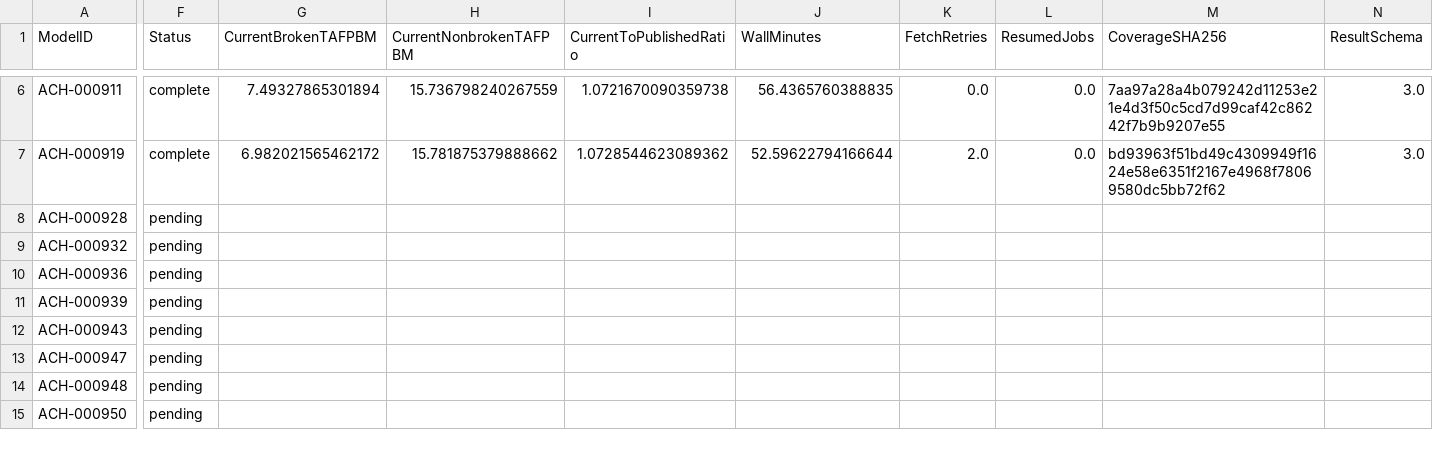
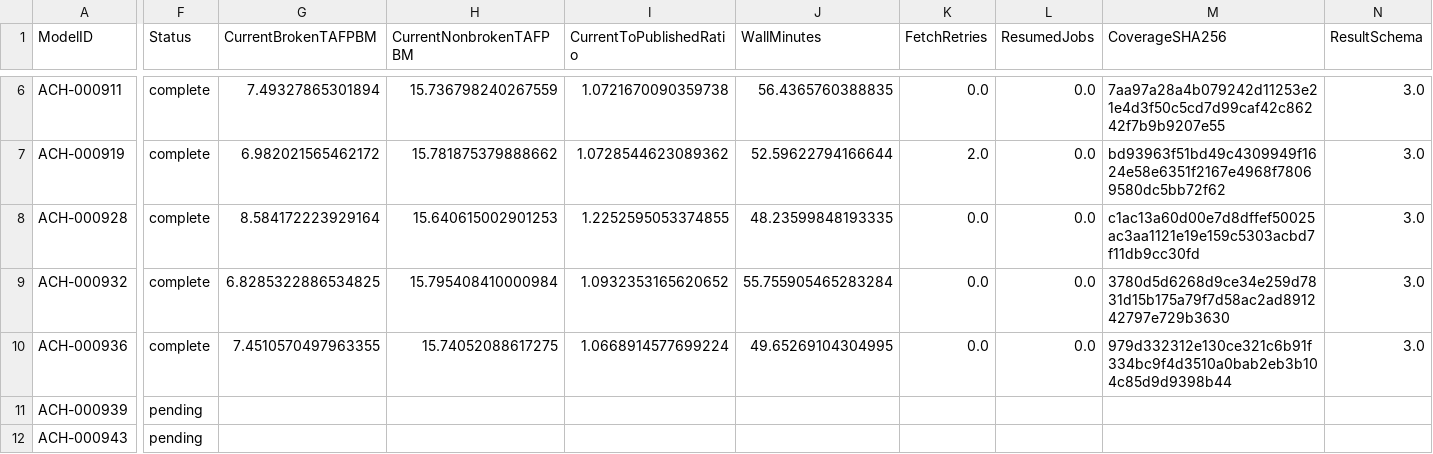
Before and after one commit to f-drakeland/DepMap-WRN-26Q3, a CSV file: results/current-wgs/cohort_summary.csv, drawn as a sheet; only a part is shown, gaps mark what is left out; the shorter side is filled out with more unchanged rows; the diff covers the shown part only; the diff names each change by its address in the sheet, - before the commit and + after, or states it on an @@ line.

Commit message:
record third current WGS cohort batch

```diff
--- a/results/current-wgs/cohort_summary.csv
+++ b/results/current-wgs/cohort_summary.csv
-F8:F10 (Status): pending
+F8:F10 (Status): complete
-G8 (CurrentBrokenTAFPBM): (empty)
+G8 (CurrentBrokenTAFPBM): 8.584172223929164
-H8 (CurrentNonbrokenTAFPBM): (empty)
+H8 (CurrentNonbrokenTAFPBM): 15.640615002901253
-I8 (CurrentToPublishedRatio): (empty)
+I8 (CurrentToPublishedRatio): 1.2252595053374855
-J8 (WallMinutes): (empty)
+J8 (WallMinutes): 48.23599848193335
-K8:K10 (FetchRetries): (empty)
+K8:K10 (FetchRetries): 0.0
-L8:L10 (ResumedJobs): (empty)
+L8:L10 (ResumedJobs): 0.0
-M8 (CoverageSHA256): (empty)
+M8 (CoverageSHA256): c1ac13a60d00e7d8dffef50025ac3aa1121e19e159c5303acbd7f11db9cc30fd
-N8:N10 (ResultSchema): (empty)
+N8:N10 (ResultSchema): 3.0
-G9 (CurrentBrokenTAFPBM): (empty)
+G9 (CurrentBrokenTAFPBM): 6.8285322886534825
-H9 (CurrentNonbrokenTAFPBM): (empty)
+H9 (CurrentNonbrokenTAFPBM): 15.795408410000984
-I9 (CurrentToPublishedRatio): (empty)
+I9 (CurrentToPublishedRatio): 1.0932353165620652
-J9 (WallMinutes): (empty)
+J9 (WallMinutes): 55.755905465283284
-M9 (CoverageSHA256): (empty)
+M9 (CoverageSHA256): 3780d5d6268d9ce34e259d7831d15b175a79f7d58ac2ad891242797e729b3630
-G10 (CurrentBrokenTAFPBM): (empty)
+G10 (CurrentBrokenTAFPBM): 7.4510570497963355
-H10 (CurrentNonbrokenTAFPBM): (empty)
+H10 (CurrentNonbrokenTAFPBM): 15.74052088617275
-I10 (CurrentToPublishedRatio): (empty)
+I10 (CurrentToPublishedRatio): 1.0668914577699224
-J10 (WallMinutes): (empty)
+J10 (WallMinutes): 49.65269104304995
-M10 (CoverageSHA256): (empty)
+M10 (CoverageSHA256): 979d332312e130ce321c6b91f334bc9f4d3510a0bab2eb3b104c85d9d9398b44
```
Also changed, not shown: 3 edited cells elsewhere in this file, 3 other files.
